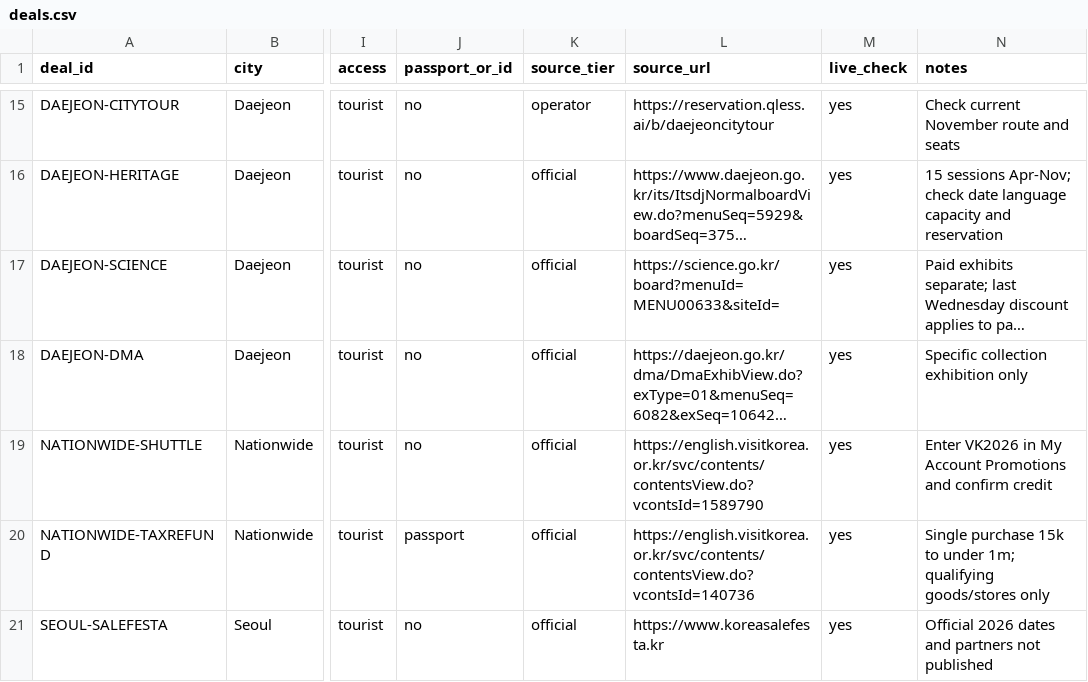
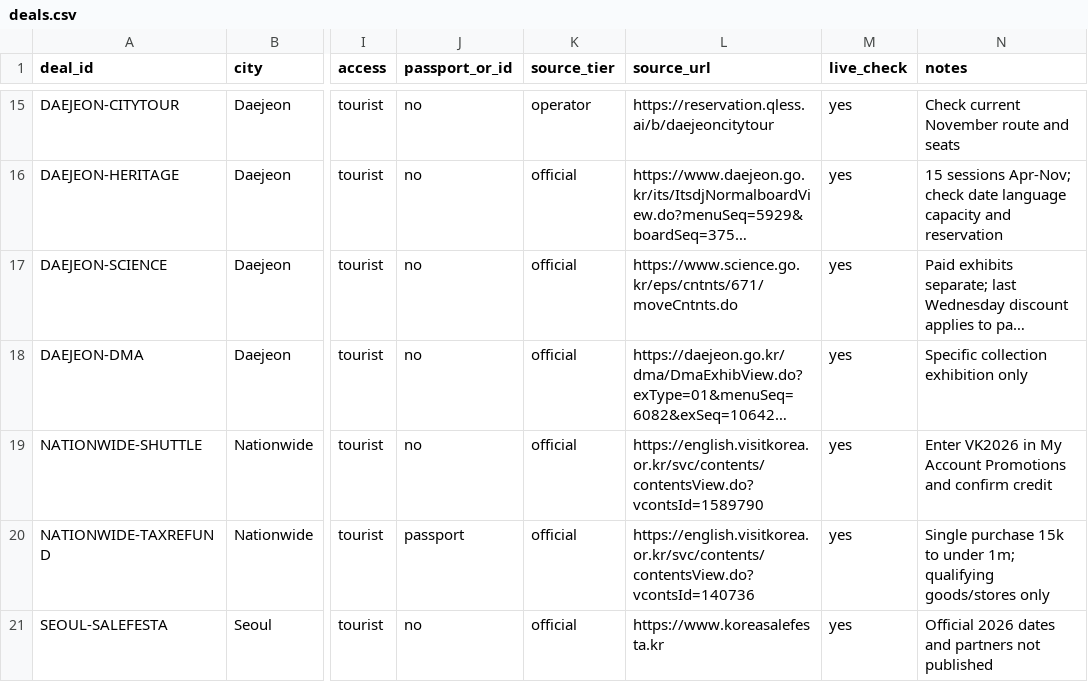
Before and after one commit to buffedlizard55-lab/Korea, a CSV file: data/deals.csv, drawn as a sheet; only a part is shown, gaps mark what is left out; long unchanged cells end in …; the diff names each change by its address in the sheet, - before the commit and + after, or states it on an @@ line.

```diff
--- a/data/deals.csv
+++ b/data/deals.csv
-L17 (source_url): https://science.go.kr/board?menuId=MENU00633&siteId=
+L17 (source_url): https://www.science.go.kr/eps/cntnts/671/moveCntnts.do
```
Also changed, not shown: data/deal-discovery-queue.csv, 6 other files.
